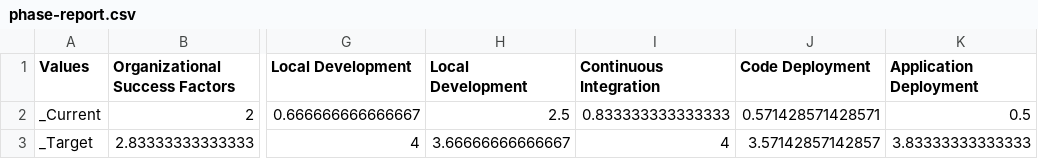
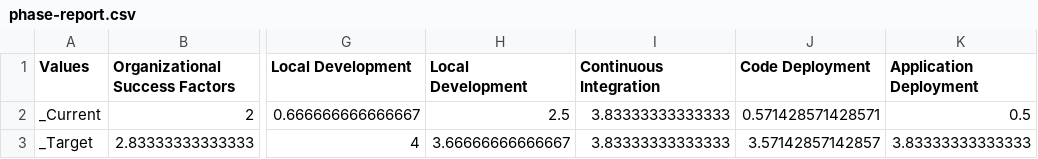
Before and after one commit to bgree13/devops_assessment, a CSV file: data/phase-report.csv, drawn as a sheet; only a part is shown, gaps mark what is left out; the diff names each change by its address in the sheet, - before the commit and + after, or states it on an @@ line.

```diff
--- a/data/phase-report.csv
+++ b/data/phase-report.csv
-I2 (Continuous Integration): 0.833333333333333
+I2 (Continuous Integration): 3.83333333333333
-I3 (Continuous Integration): 4
+I3 (Continuous Integration): 3.83333333333333
```
Also changed, not shown: data/question-report.csv, 1 other file.
